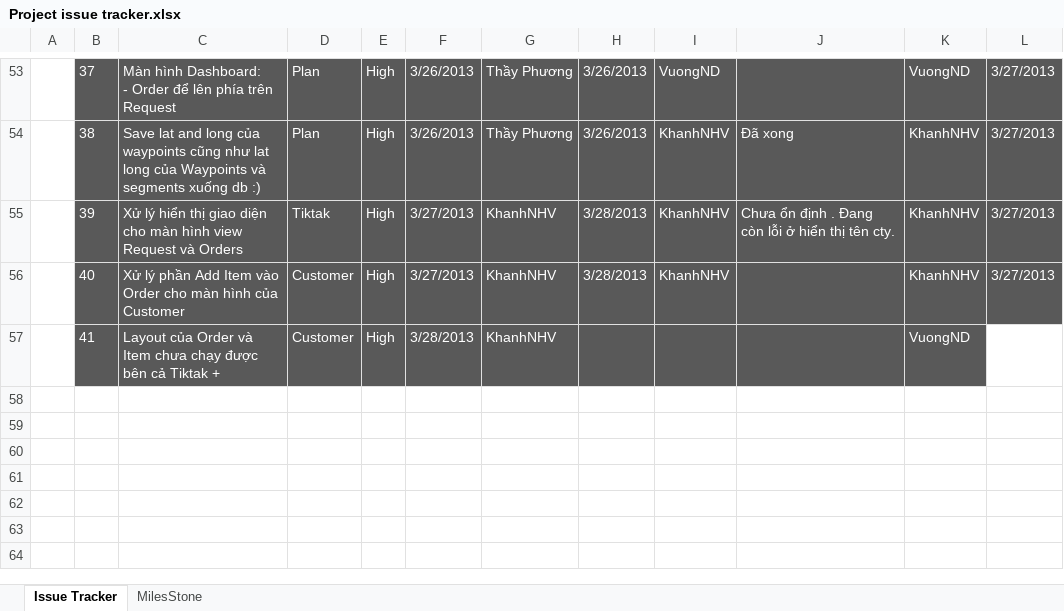
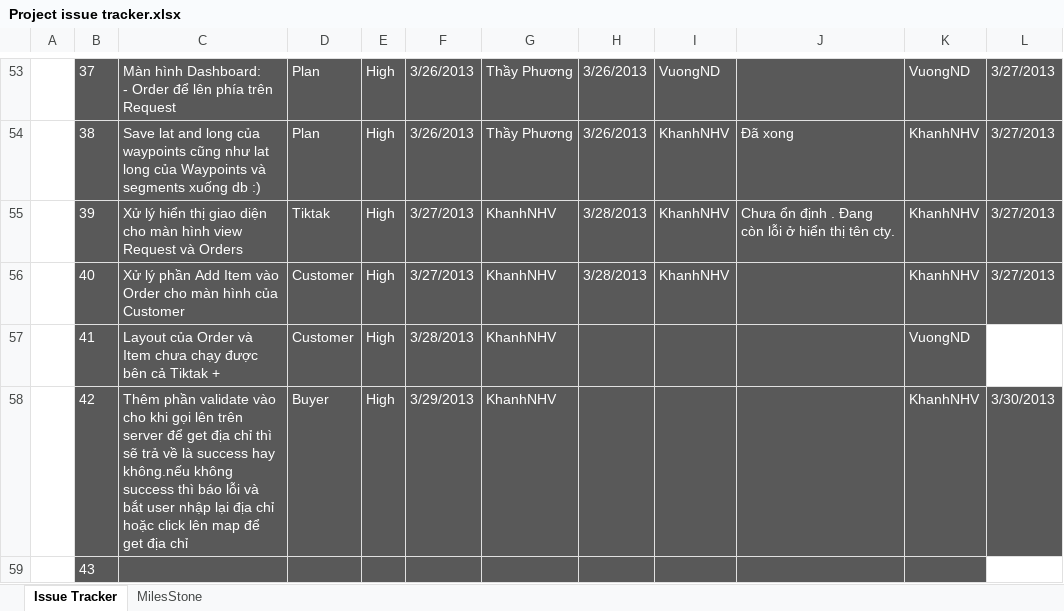
Before and after one commit to GodStorm91/capstone-project-k5a-group5, an Excel workbook: Wip/PM_DOCs/Plan/Project issue tracker.xlsx, sheet Issue Tracker, drawn as a sheet; only a part is shown, gaps mark what is left out; values as stored, in another font and other column widths than the file's, no borders; charts and pictures and table styles not drawn; the diff names each change by its address in the sheet, - before the commit and + after, or states it on an @@ line.

```diff
--- a/Wip/PM_DOCs/Plan/Project issue tracker.xlsx (sheet Issue Tracker)
+++ b/Wip/PM_DOCs/Plan/Project issue tracker.xlsx (sheet Issue Tracker)
+row 58:  | 42 | Thêm phần validate vào cho khi gọi lên trên server để get địa chỉ thì sẽ trả về là success hay không.nếu không success thì báo lỗi và bắt user nhập lại địa chỉ hoặc click lên map để get địa chỉ | Buyer | High | 3/29/2013 | KhanhNHV |  |  |  | KhanhNHV | 3/30/2013
+row 59:  | 43
```
Also changed, not shown: charts or pictures.
